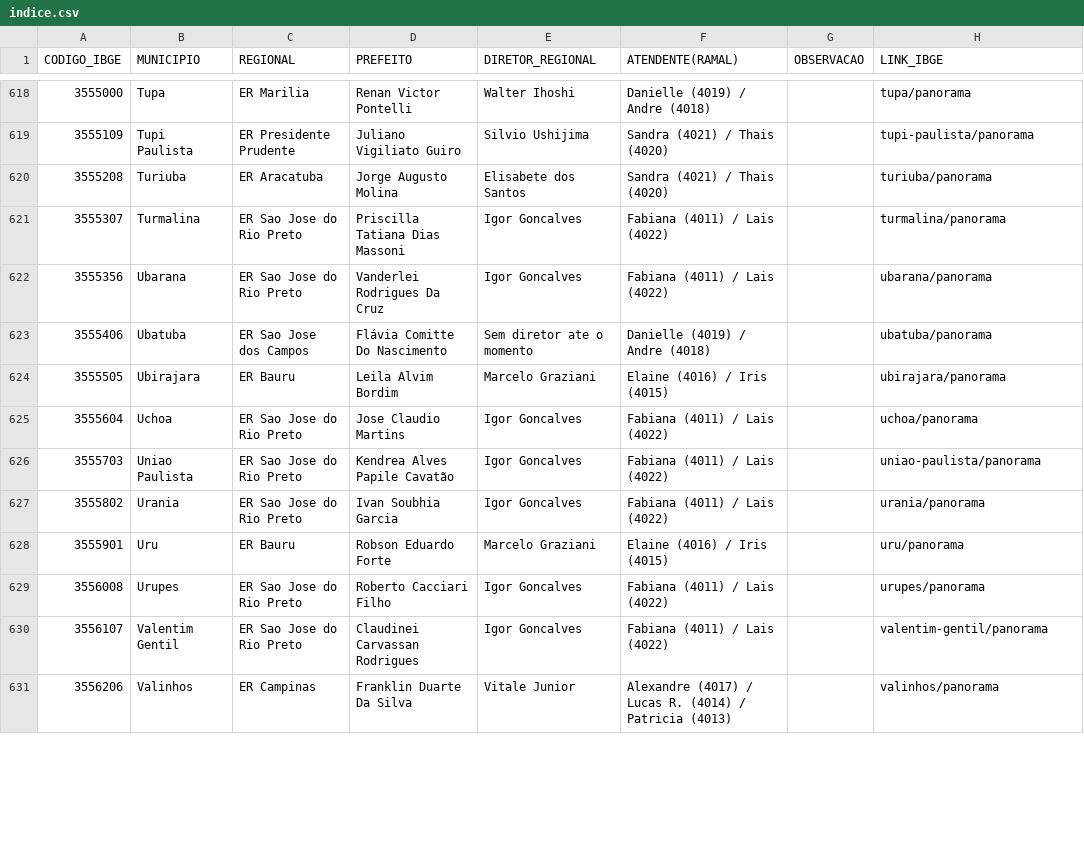
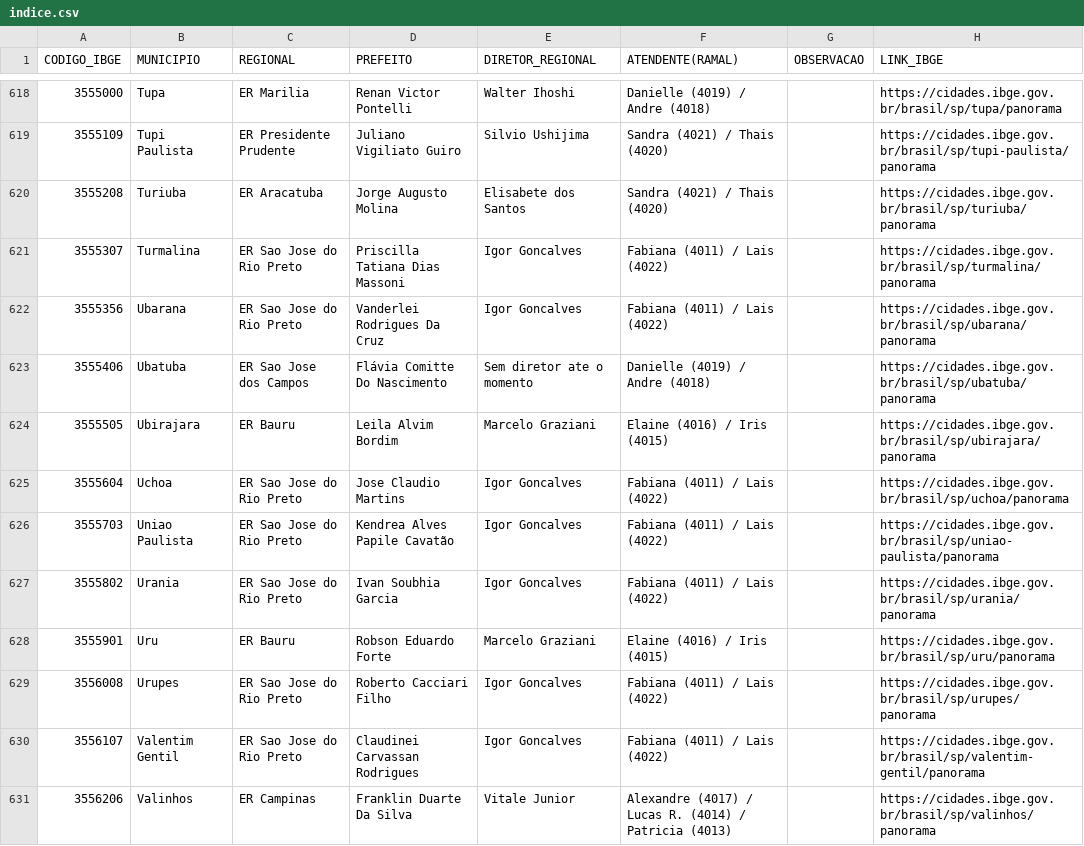
Before and after one commit to AndreBomfim99/projetodemandas, a CSV file: mapa/indice.csv, drawn as a sheet; only a part is shown, gaps mark what is left out; the diff covers the shown part only.

```diff
--- a/mapa/indice.csv
+++ b/mapa/indice.csv
@@ -618,14 +618,14 @@ CODIGO_IBGE;MUNICIPIO;REGIONAL;PREFEITO;DIRETOR_REGIONAL;ATENDENTE(RAMAL);OBSERV
-3555000;Tupa;ER Marilia;Renan Victor Pontelli;Walter Ihoshi;Danielle (4019) / Andre (4018);;tupa/panorama
-3555109;Tupi Paulista;ER Presidente Prudente;Juliano Vigiliato Guiro;Silvio Ushijima;Sandra (4021) / Thais (4020);;tupi-paulista/panorama
-3555208;Turiuba;ER Aracatuba;Jorge Augusto Molina;Elisabete dos Santos;Sandra (4021) / Thais (4020);;turiuba/panorama
-3555307;Turmalina;ER Sao Jose do Rio Preto;Priscilla Tatiana Dias Massoni;Igor Goncalves;Fabiana (4011) / Lais (4022);;turmalina/panorama
-3555356;Ubarana;ER Sao Jose do Rio Preto;Vanderlei Rodrigues Da Cruz;Igor Goncalves;Fabiana (4011) / Lais (4022);;ubarana/panorama
-3555406;Ubatuba;ER Sao Jose dos Campos;Flávia Comitte Do Nascimento;Sem diretor ate o momento;Danielle (4019) / Andre (4018);;ubatuba/panorama
-3555505;Ubirajara;ER Bauru;Leila Alvim Bordim;Marcelo Graziani;Elaine (4016) / Iris (4015);;ubirajara/panorama
-3555604;Uchoa;ER Sao Jose do Rio Preto;Jose Claudio Martins;Igor Goncalves;Fabiana (4011) / Lais (4022);;uchoa/panorama
-3555703;Uniao Paulista;ER Sao Jose do Rio Preto;Kendrea Alves Papile Cavatão;Igor Goncalves;Fabiana (4011) / Lais (4022);;uniao-paulista/panorama
-3555802;Urania;ER Sao Jose do Rio Preto;Ivan Soubhia Garcia;Igor Goncalves;Fabiana (4011) / Lais (4022);;urania/panorama
-3555901;Uru;ER Bauru;Robson Eduardo Forte;Marcelo Graziani;Elaine (4016) / Iris (4015);;uru/panorama
-3556008;Urupes;ER Sao Jose do Rio Preto;Roberto Cacciari Filho;Igor Goncalves;Fabiana (4011) / Lais (4022);;urupes/panorama
-3556107;Valentim Gentil;ER Sao Jose do Rio Preto;Claudinei Carvassan Rodrigues;Igor Goncalves;Fabiana (4011) / Lais (4022);;valentim-gentil/panorama
-3556206;Valinhos;ER Campinas;Franklin Duarte Da Silva;Vitale Junior;Alexandre (4017) / Lucas R. (4014) / Patricia (4013);;valinhos/panorama
+3555000;Tupa;ER Marilia;Renan Victor Pontelli;Walter Ihoshi;Danielle (4019) / Andre (4018);;https://cidades.ibge.gov.br/brasil/sp/tupa/panorama
+3555109;Tupi Paulista;ER Presidente Prudente;Juliano Vigiliato Guiro;Silvio Ushijima;Sandra (4021) / Thais (4020);;https://cidades.ibge.gov.br/brasil/sp/tupi-paulista/panorama
+3555208;Turiuba;ER Aracatuba;Jorge Augusto Molina;Elisabete dos Santos;Sandra (4021) / Thais (4020);;https://cidades.ibge.gov.br/brasil/sp/turiuba/panorama
+3555307;Turmalina;ER Sao Jose do Rio Preto;Priscilla Tatiana Dias Massoni;Igor Goncalves;Fabiana (4011) / Lais (4022);;https://cidades.ibge.gov.br/brasil/sp/turmalina/panorama
+3555356;Ubarana;ER Sao Jose do Rio Preto;Vanderlei Rodrigues Da Cruz;Igor Goncalves;Fabiana (4011) / Lais (4022);;https://cidades.ibge.gov.br/brasil/sp/ubarana/panorama
+3555406;Ubatuba;ER Sao Jose dos Campos;Flávia Comitte Do Nascimento;Sem diretor ate o momento;Danielle (4019) / Andre (4018);;https://cidades.ibge.gov.br/brasil/sp/ubatuba/panorama
+3555505;Ubirajara;ER Bauru;Leila Alvim Bordim;Marcelo Graziani;Elaine (4016) / Iris (4015);;https://cidades.ibge.gov.br/brasil/sp/ubirajara/panorama
+3555604;Uchoa;ER Sao Jose do Rio Preto;Jose Claudio Martins;Igor Goncalves;Fabiana (4011) / Lais (4022);;https://cidades.ibge.gov.br/brasil/sp/uchoa/panorama
+3555703;Uniao Paulista;ER Sao Jose do Rio Preto;Kendrea Alves Papile Cavatão;Igor Goncalves;Fabiana (4011) / Lais (4022);;https://cidades.ibge.gov.br/brasil/sp/uniao-paulista/panorama
+3555802;Urania;ER Sao Jose do Rio Preto;Ivan Soubhia Garcia;Igor Goncalves;Fabiana (4011) / Lais (4022);;https://cidades.ibge.gov.br/brasil/sp/urania/panorama
+3555901;Uru;ER Bauru;Robson Eduardo Forte;Marcelo Graziani;Elaine (4016) / Iris (4015);;https://cidades.ibge.gov.br/brasil/sp/uru/panorama
+3556008;Urupes;ER Sao Jose do Rio Preto;Roberto Cacciari Filho;Igor Goncalves;Fabiana (4011) / Lais (4022);;https://cidades.ibge.gov.br/brasil/sp/urupes/panorama
+3556107;Valentim Gentil;ER Sao Jose do Rio Preto;Claudinei Carvassan Rodrigues;Igor Goncalves;Fabiana (4011) / Lais (4022);;https://cidades.ibge.gov.br/brasil/sp/valentim-gentil/panorama
+3556206;Valinhos;ER Campinas;Franklin Duarte Da Silva;Vitale Junior;Alexandre (4017) / Lucas R. (4014) / Patricia (4013);;https://cidades.ibge.gov.br/brasil/sp/valinhos/panorama
```
Also changed, not shown: 69 edited cells elsewhere in this file, 13 other files.
